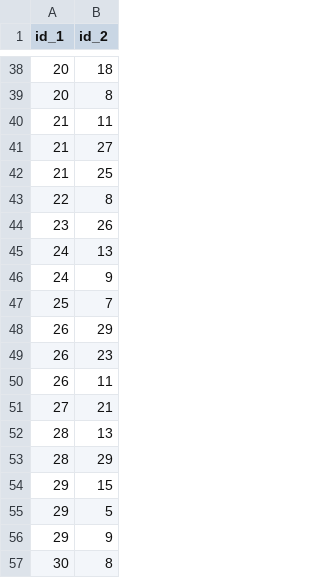
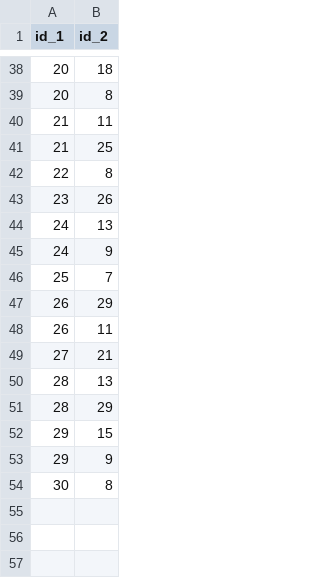
Before and after one commit to Federico-Conti/data-protection-privacy, a CSV file: dataset/edges.csv, drawn as a sheet; only a part is shown, gaps mark what is left out.

```diff
--- a/dataset/edges.csv
+++ b/dataset/edges.csv
@@ -40,3 +40,2 @@ id_1,id_2
 21,11
-21,27
 21,25
@@ -48,3 +47,2 @@ id_1,id_2
 26,29
-26,23
 26,11
@@ -54,3 +52,2 @@ id_1,id_2
 29,15
-29,5
 29,9
```
Also changed, not shown: 2 other files.
